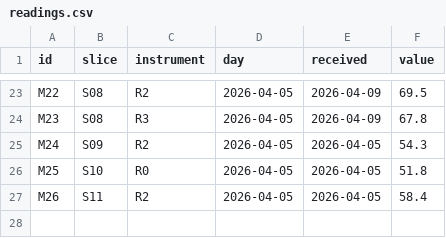
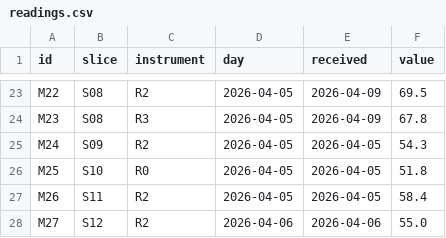
Before and after one commit to rotatinghomew/spectral-bridge-analysis, a CSV file: data/readings.csv, drawn as a sheet; only a part is shown, gaps mark what is left out; the diff names each change by its address in the sheet, - before the commit and + after, or states it on an @@ line.

```diff
--- a/data/readings.csv
+++ b/data/readings.csv
+row 28: M27 | S12 | R2 | 2026-04-06 | 2026-04-06 | 55.0
```
Also changed, not shown: data/slices.csv, 2 other files.
